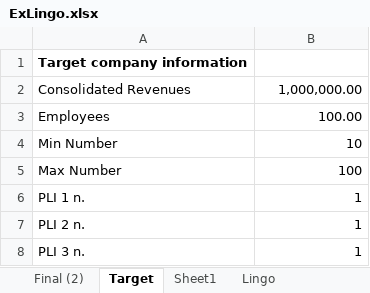
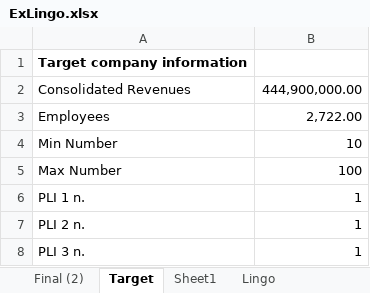
Before and after one commit to mrepetto94/ThMEF, an Excel workbook: Data/ExLingo.xlsx, sheet Target, drawn as a sheet; values as stored, in another font and other column widths than the file's, no borders; the diff names each change by its address in the sheet, - before the commit and + after, or states it on an @@ line.

```diff
--- a/Data/ExLingo.xlsx (sheet Target)
+++ b/Data/ExLingo.xlsx (sheet Target)
-B2: 1,000,000.00
+B2: 444,900,000.00
-B3: 100.00
+B3: 2,722.00
```
Also changed, not shown: sheet Lingo, 1 other file.
